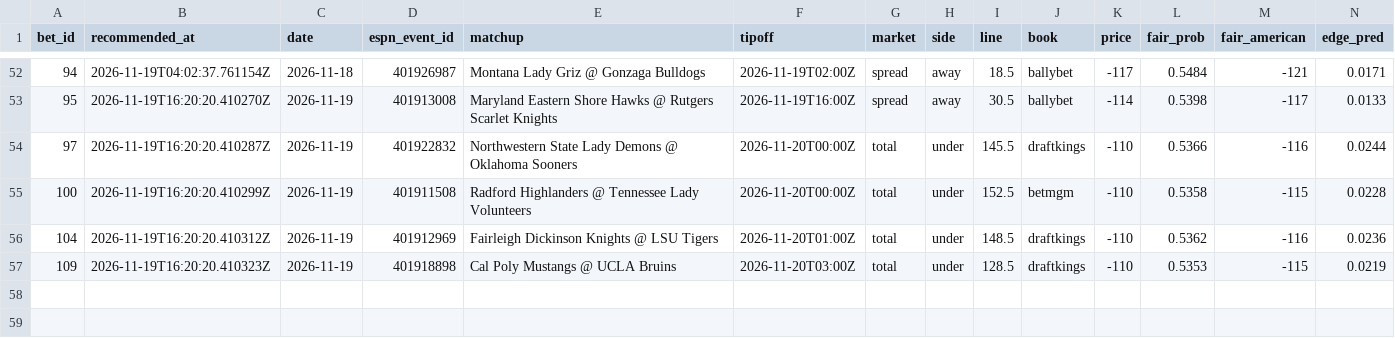
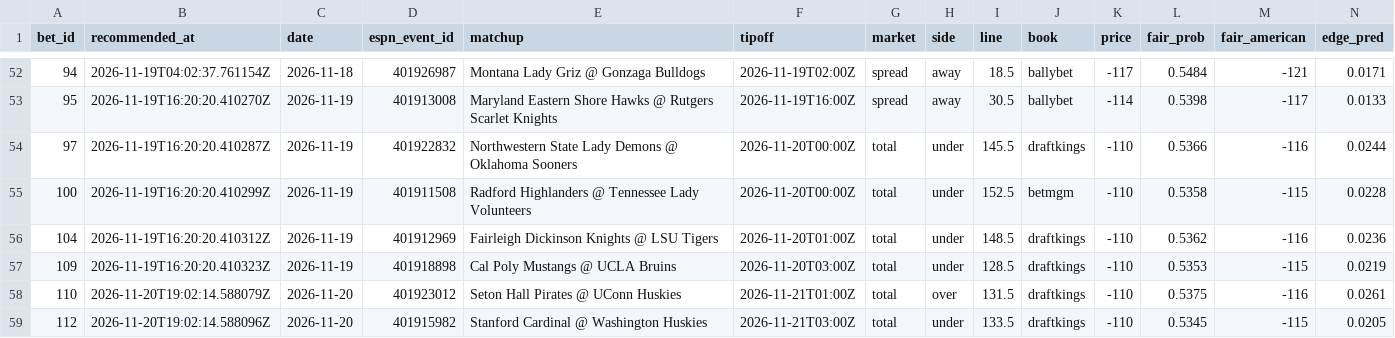
Before and after one commit to Scottguts/ncaaw-sharp, a CSV file: ncaaw_data/shadow_log.csv, drawn as a sheet; only a part is shown, gaps mark what is left out; rows hold the shown columns only; the diff names each change by its address in the sheet, - before the commit and + after, or states it on an @@ line.

Commit message:
line watch 2026-11-20-1402

```diff
--- a/ncaaw_data/shadow_log.csv
+++ b/ncaaw_data/shadow_log.csv
+row 58: 110 | 2026-11-20T19:02:14.588079Z | 2026-11-20 | 401923012 | Seton Hall Pirates @ UConn Huskies | 2026-11-21T01:00Z | total | over | 131.5 | draftkings | -110 | 0.5375 | -116 | 0.0261
+row 59: 112 | 2026-11-20T19:02:14.588096Z | 2026-11-20 | 401915982 | Stanford Cardinal @ Washington Huskies | 2026-11-21T03:00Z | total | under | 133.5 | draftkings | -110 | 0.5345 | -115 | 0.0205
```
Also changed, not shown: 24 other files.
